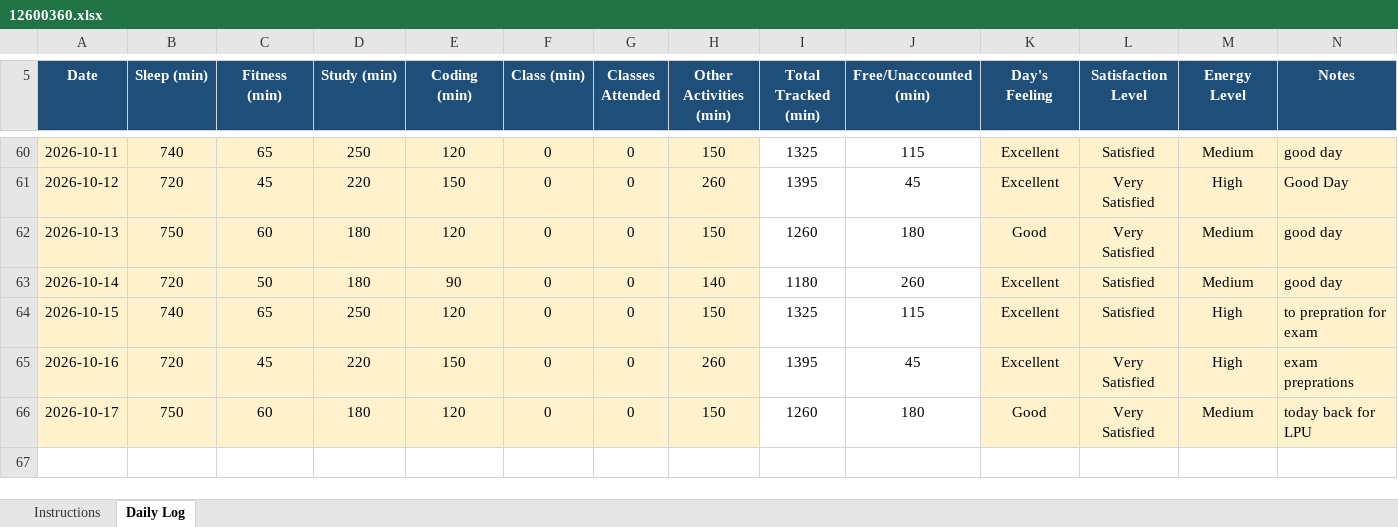
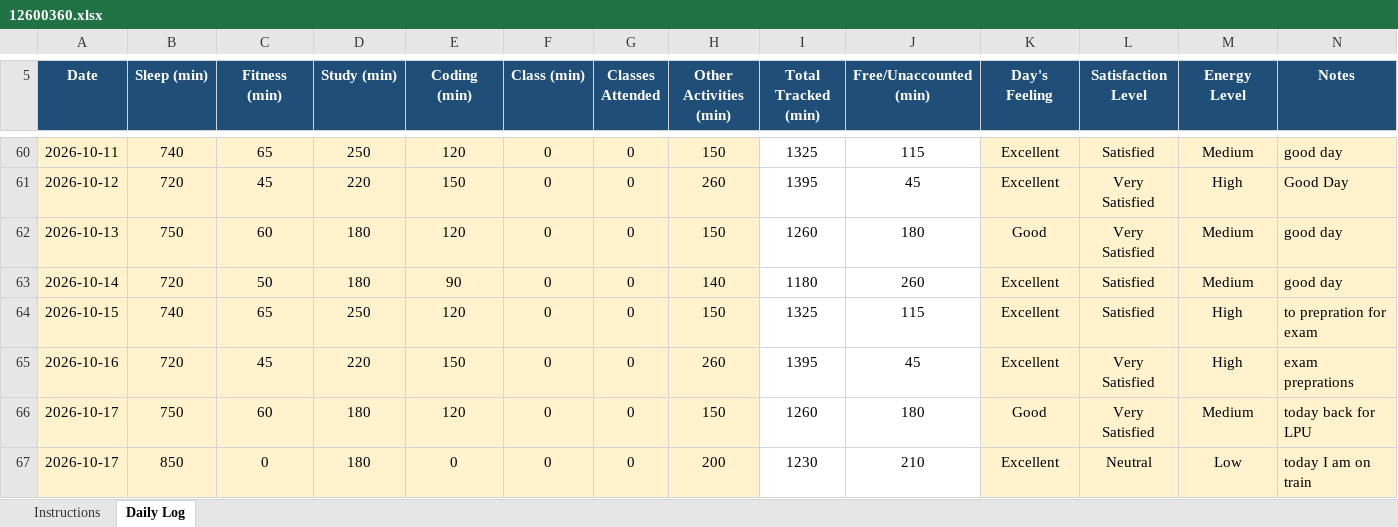
Before and after one commit to Nomankhan250/12600360, an Excel workbook: 12600360.xlsx, sheet Daily Log, drawn as a sheet; only a part is shown, gaps mark what is left out; values as stored, in another font and other column widths than the file's, no borders; conditional formats not drawn; the diff names each change by its address in the sheet, - before the commit and + after, or states it on an @@ line.

Commit message:
update

```diff
--- a/12600360.xlsx (sheet Daily Log)
+++ b/12600360.xlsx (sheet Daily Log)
+row 67: 2026-10-17 | 850 | 0 | 180 | 0 | 0 | 0 | 200 | 1230 | 210 | Excellent | Neutral | Low | today I am on train
```
